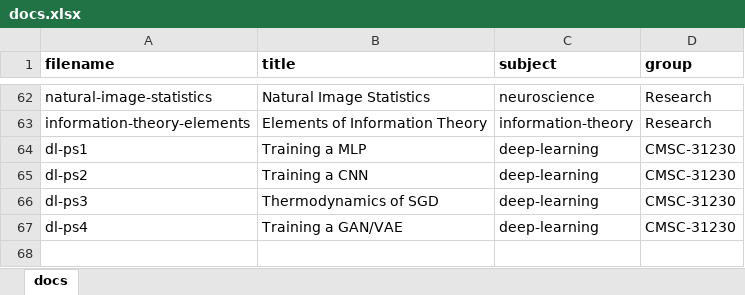
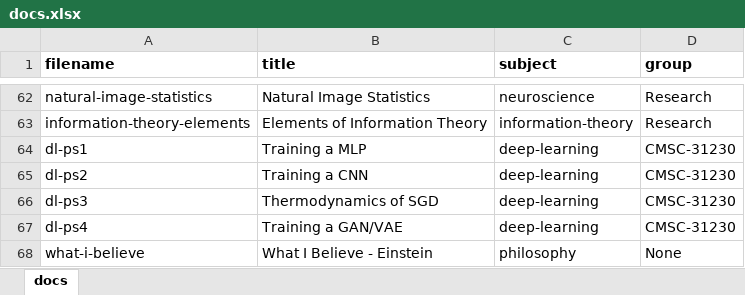
Before and after one commit to cwseitz/cwseitz.github.io-docs, an Excel workbook: docs/docs.xlsx, sheet docs, drawn as a sheet; only a part is shown, gaps mark what is left out; values as stored, in another font and other column widths than the file's, no borders; the diff names each change by its address in the sheet, - before the commit and + after, or states it on an @@ line.

Commit message:
add einstein phil article

```diff
--- a/docs/docs.xlsx (sheet docs)
+++ b/docs/docs.xlsx (sheet docs)
+row 68: what-i-believe | What I Believe - Einstein | philosophy | None
```
Also changed, not shown: 3 other files.
